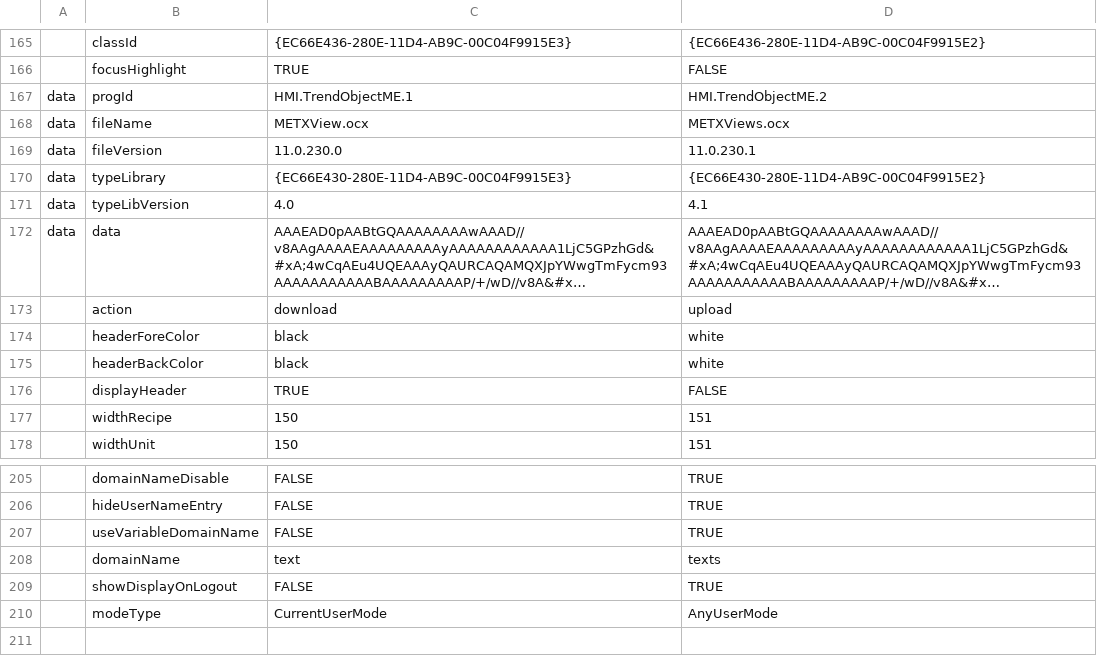
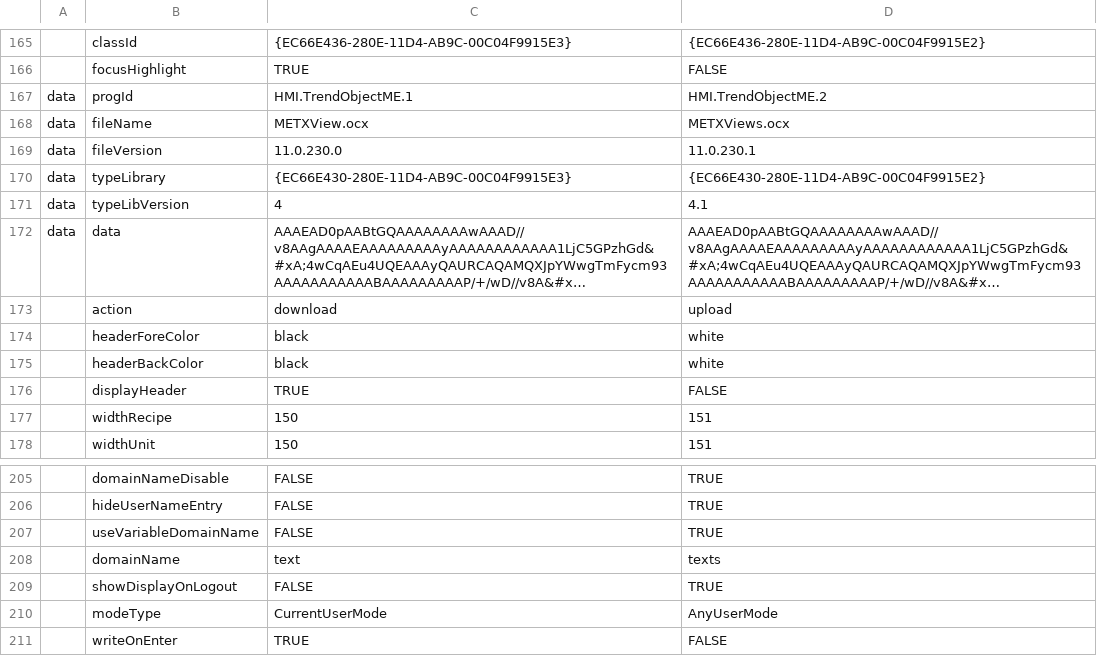
Before and after one commit to SyntaxisTaxsyn/TestCreateHelper, a CSV file: TestCreateHelper/Test Definitions/TestDefinitions.csv, drawn as a sheet; only a part is shown, gaps mark what is left out; long unchanged cells end in …; the diff names each change by its address in the sheet, - before the commit and + after, or states it on an @@ line.

Commit message:
Fixed a bug found in state closing logic for all test types

```diff
--- a/TestCreateHelper/Test Definitions/TestDefinitions.csv
+++ b/TestCreateHelper/Test Definitions/TestDefinitions.csv
-C171: 4.0
+C171: 4
+row 211:  | writeOnEnter | TRUE | FALSE
```
Also changed, not shown: 1 other file.
